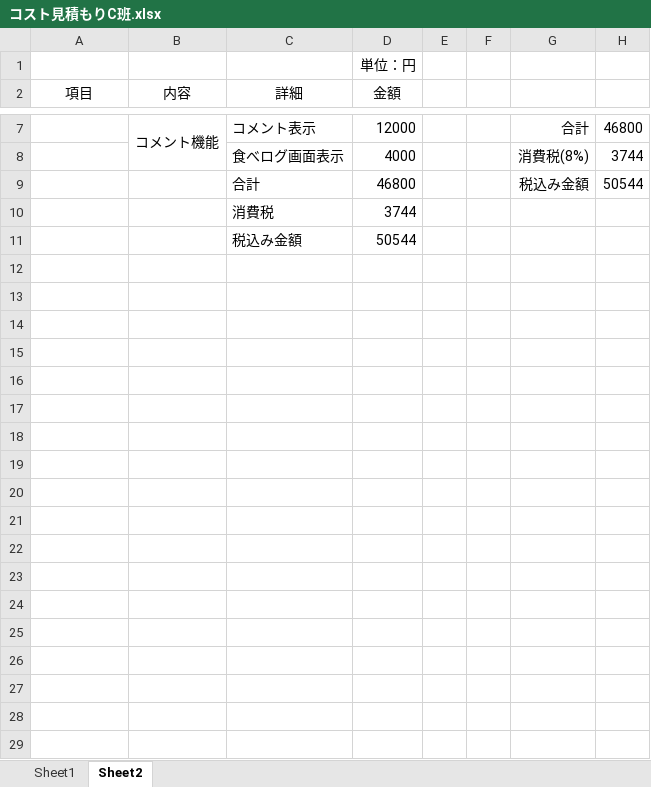
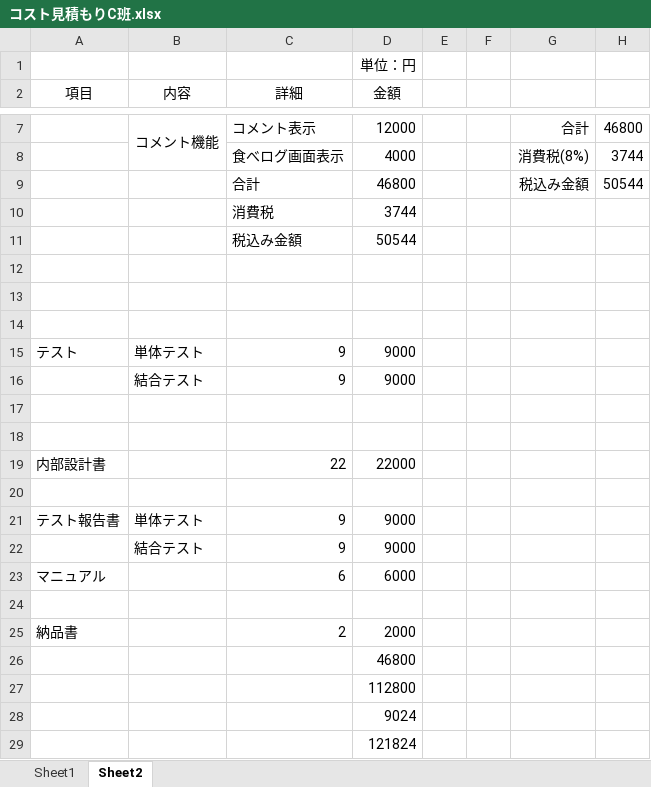
Before and after one commit to shimoda-a/pmpractice, an Excel workbook: yabuki-a/PM演習矢吹a/コスト見積書/コスト見積もりC班.xlsx, sheet Sheet2, drawn as a sheet; only a part is shown, gaps mark what is left out; values as stored, in another font and other column widths than the file's, no borders; the diff names each change by its address in the sheet, - before the commit and + after, or states it on an @@ line.

```diff
--- a/yabuki-a/PM演習矢吹a/コスト見積書/コスト見積もりC班.xlsx (sheet Sheet2)
+++ b/yabuki-a/PM演習矢吹a/コスト見積書/コスト見積もりC班.xlsx (sheet Sheet2)
+row 12: (empty)
+row 13: (empty)
+row 14: (empty)
+row 15: テスト | 単体テスト | 9 | 9000
+row 16:  | 結合テスト | 9 | 9000
+row 17: (empty)
+row 18: (empty)
+row 19: 内部設計書 |  | 22 | 22000
+row 20: (empty)
+row 21: テスト報告書 | 単体テスト | 9 | 9000
+row 22:  | 結合テスト | 9 | 9000
+row 23: マニュアル |  | 6 | 6000
+row 24: (empty)
+row 25: 納品書 |  | 2 | 2000
+row 26:  |  |  | 46800
+row 27:  |  |  | 112800
+row 28:  |  |  | 9024
+row 29:  |  |  | 121824
```
Also changed, not shown: yabuki-a/PM演習矢吹a/PM演習_管理ツール_矢吹研A班.xlsx, yabuki-a/PM演習矢吹a/コスト見積書/コスト見積もりA班.xlsx, 5 other files.
